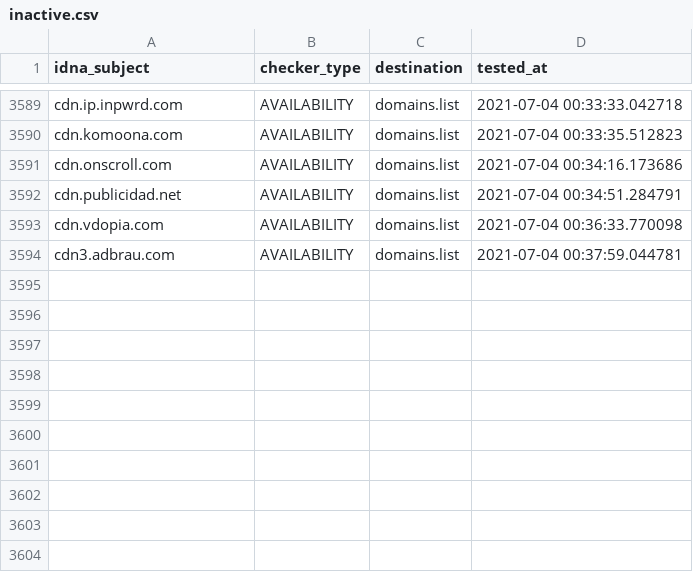
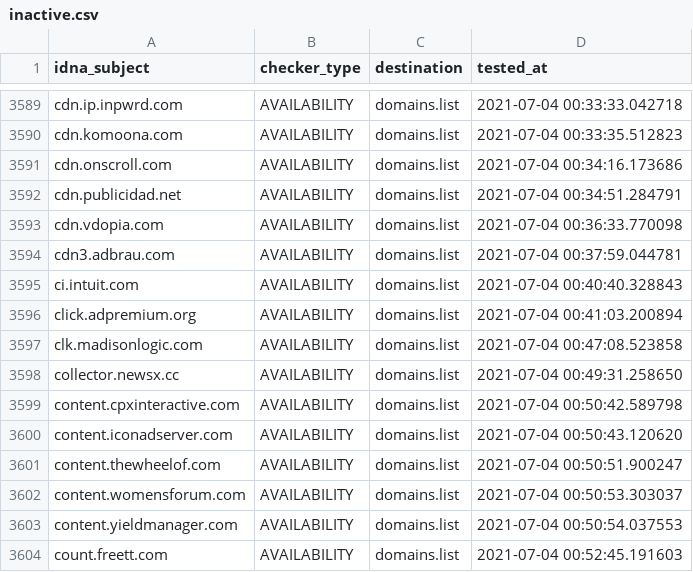
Before and after one commit to Ultimate-Hosts-Blacklist/cameleon_at_sysctl.org, a CSV file: .pyfunceble/inactive.csv, drawn as a sheet; only a part is shown, gaps mark what is left out.

```diff
--- a/.pyfunceble/inactive.csv
+++ b/.pyfunceble/inactive.csv
@@ -3594 +3594,11 @@ cdn.vdopia.com,AVAILABILITY,domains.list,2021-07-04 00:36:33.770098
 cdn3.adbrau.com,AVAILABILITY,domains.list,2021-07-04 00:37:59.044781
+ci.intuit.com,AVAILABILITY,domains.list,2021-07-04 00:40:40.328843
+click.adpremium.org,AVAILABILITY,domains.list,2021-07-04 00:41:03.200894
+clk.madisonlogic.com,AVAILABILITY,domains.list,2021-07-04 00:47:08.523858
+collector.newsx.cc,AVAILABILITY,domains.list,2021-07-04 00:49:31.258650
+content.cpxinteractive.com,AVAILABILITY,domains.list,2021-07-04 00:50:42.589798
+content.iconadserver.com,AVAILABILITY,domains.list,2021-07-04 00:50:43.120620
+content.thewheelof.com,AVAILABILITY,domains.list,2021-07-04 00:50:51.900247
+content.womensforum.com,AVAILABILITY,domains.list,2021-07-04 00:50:53.303037
+content.yieldmanager.com,AVAILABILITY,domains.list,2021-07-04 00:50:54.037553
+count.freett.com,AVAILABILITY,domains.list,2021-07-04 00:52:45.191603
```
Also changed, not shown: 13 other files.
